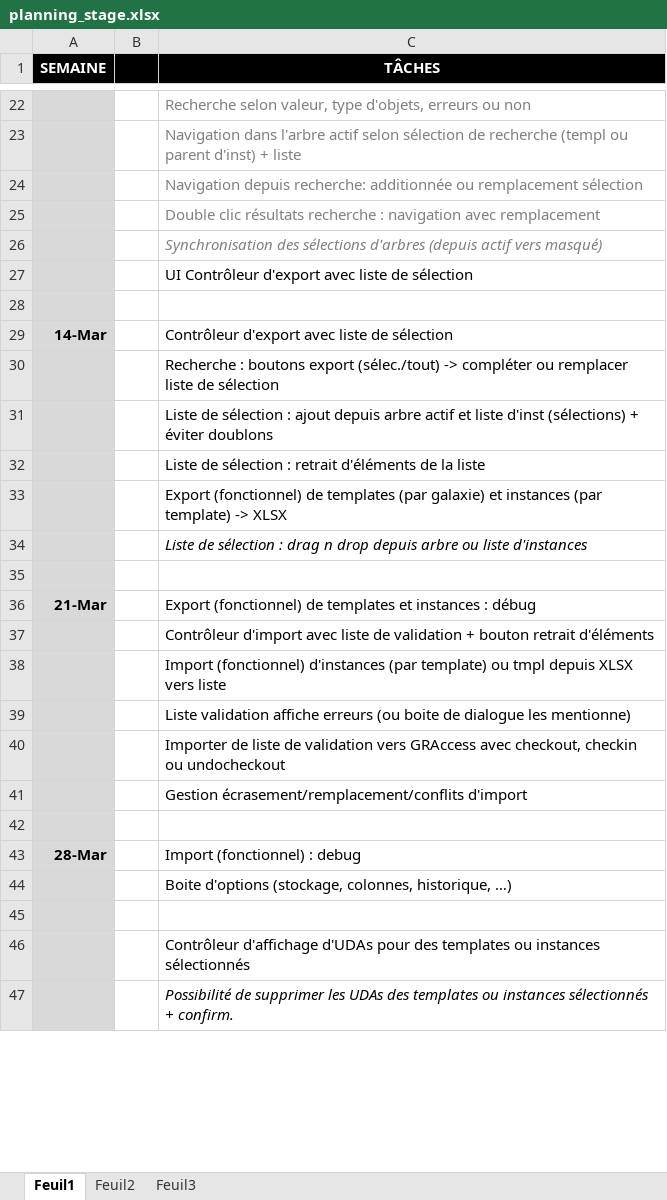
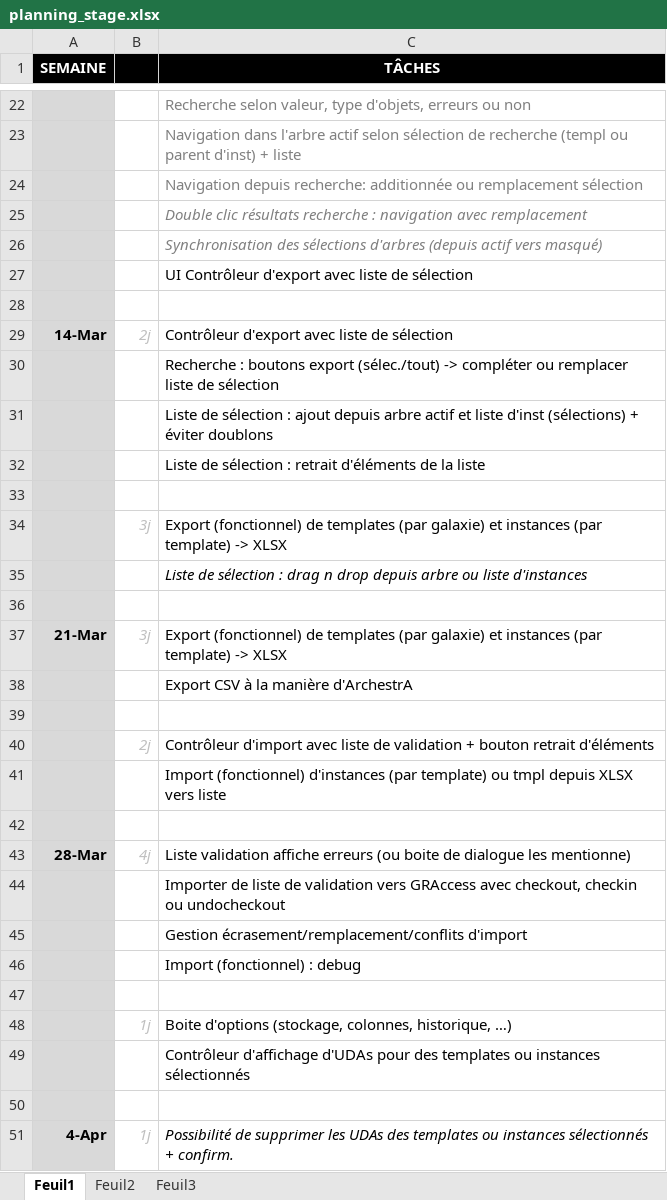
Before and after one commit to vinders/management_export_app_2016, an Excel workbook: planning_stage.xlsx, sheet Feuil1, drawn as a sheet; only a part is shown, gaps mark what is left out; values as stored, in another font and other column widths than the file's, no borders; removed rows and columns are numbered as before the commit, all else as after; the diff covers the shown part only; the diff names each change by its address in the sheet, - before the commit and + after, or states it on an @@ line.

Commit message:
màj planning 10/03 selon nouvelles instructions

```diff
--- a/planning_stage.xlsx (sheet Feuil1)
+++ b/planning_stage.xlsx (sheet Feuil1)
-C25 italic: off
+C25 italic: on
-B29: (empty)
+B29: 2j
+row 33: (empty)
-B34: (empty)
+B34: 3j
+row 37: 21-Mar | 3j | Export (fonctionnel) de templates (par galaxie) et instances (par template) -> XLSX
+row 38:  |  | Export CSV à la manière d'ArchestrA
-row 39: 21-Mar |  | Export (fonctionnel) de templates et instances : débug
+row 39: (empty)
-B40: (empty)
+B40: 2j
+row 42: (empty)
-A43 (SEMAINE): (empty)
+A43 (SEMAINE): 28-Mar
-B43: (empty)
+B43: 4j
+row 46:  |  | Import (fonctionnel) : debug
-row 43: 28-Mar |  | Import (fonctionnel) : debug
-B48: (empty)
+B48: 1j
@@ row 46 moved to row 49: Contrôleur d'affichage d'UDAs pour des t… @@
-A51 (SEMAINE): (empty)
+A51 (SEMAINE): 4-Apr
-B51: (empty)
+B51: 1j
```
Also changed, not shown: 12 added rows, 9 removed rows, 1 moved row, 6 edited cells and cell formats elsewhere in this sheet.
